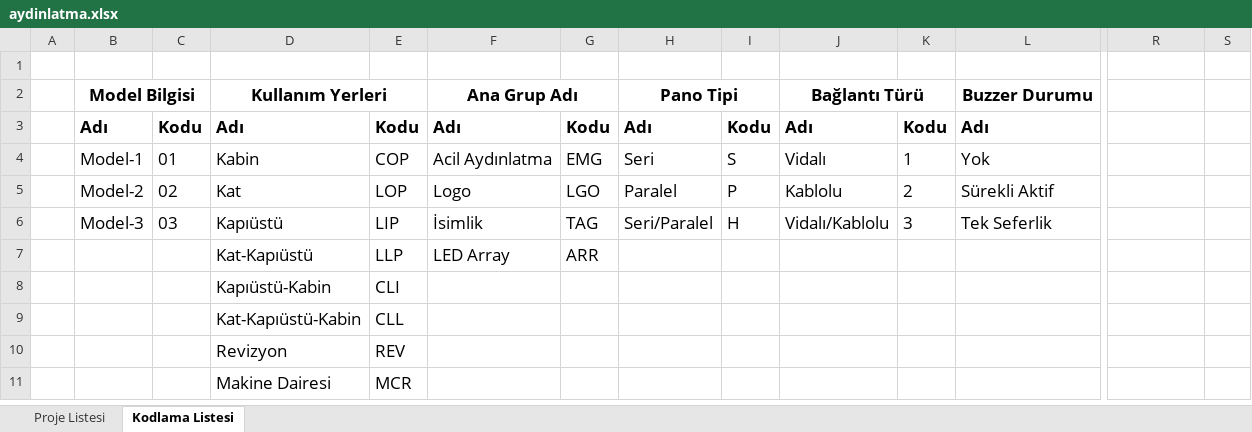
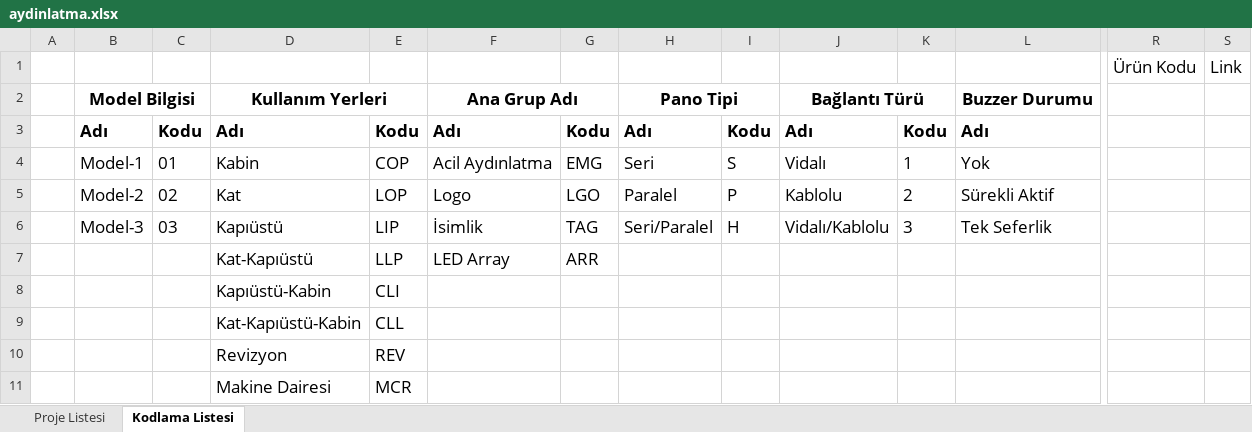
Before and after one commit to btk42/btk42.github.io, an Excel workbook: pages/aydinlatma.xlsx, sheet Kodlama Listesi, drawn as a sheet; only a part is shown, gaps mark what is left out; values as stored, in another font and other column widths than the file's, no borders; rows hold the shown columns only; the diff names each change by its address in the sheet, - before the commit and + after, or states it on an @@ line.

Commit message:
Added caption Ürün Kodu and Link - Test

```diff
--- a/pages/aydinlatma.xlsx (sheet Kodlama Listesi)
+++ b/pages/aydinlatma.xlsx (sheet Kodlama Listesi)
-row 1: (empty)
+row 1:  |  |  |  |  |  |  |  |  |  |  |  | Ürün Kodu | Link
```
